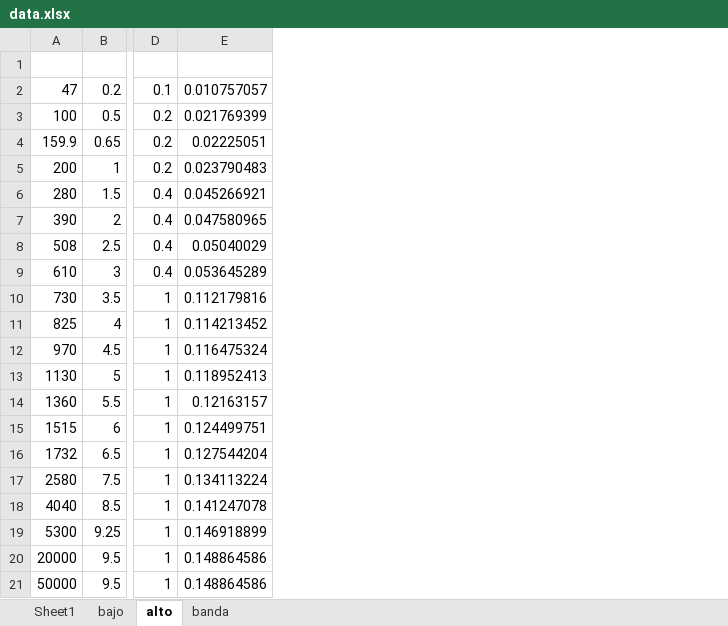
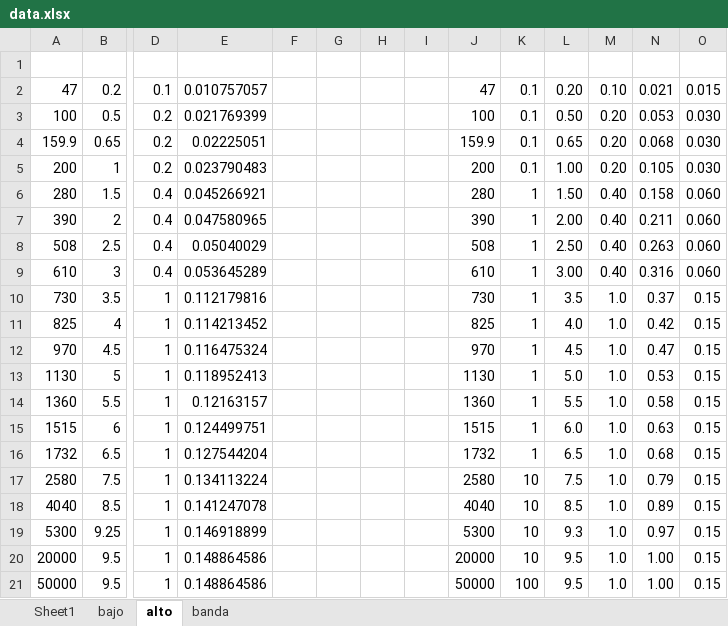
Before and after one commit to franceba3/PLIII, an Excel workbook: LEM12/RC/data.xlsx, sheet alto, drawn as a sheet; only a part is shown, gaps mark what is left out; values as stored, in another font and other column widths than the file's, no borders; the diff names each change by its address in the sheet, - before the commit and + after, or states it on an @@ line.

```diff
--- a/LEM12/RC/data.xlsx (sheet alto)
+++ b/LEM12/RC/data.xlsx (sheet alto)
+column F, empty
+column G, empty
+column H, empty
+column I, empty
+column J, rows 2-21: 47 | 100 | 159.9 | 200 | 280 | 390 | 508 | 610 | 730 | 825 | 970 | 1130 | 1360 | 1515 | 1732 | 2580 | 4040 | 5300 | 20000 | 50000
+column K, rows 2-21: 0.1 | 0.1 | 0.1 | 0.1 | 1 | 1 | 1 | 1 | 1 | 1 | 1 | 1 | 1 | 1 | 1 | 10 | 10 | 10 | 10 | 100
+column L, rows 2-21: 0.20 | 0.50 | 0.65 | 1.00 | 1.50 | 2.00 | 2.50 | 3.00 | 3.5 | 4.0 | 4.5 | 5.0 | 5.5 | 6.0 | 6.5 | 7.5 | 8.5 | 9.3 | 9.5 | 9.5
+column M, rows 2-21: 0.10 | 0.20 | 0.20 | 0.20 | 0.40 | 0.40 | 0.40 | 0.40 | 1.0 | 1.0 | 1.0 | 1.0 | 1.0 | 1.0 | 1.0 | 1.0 | 1.0 | 1.0 | 1.0 | 1.0
+column N, rows 2-21: 0.021 | 0.053 | 0.068 | 0.105 | 0.158 | 0.211 | 0.263 | 0.316 | 0.37 | 0.42 | 0.47 | 0.53 | 0.58 | 0.63 | 0.68 | 0.79 | 0.89 | 0.97 | 1.00 | 1.00
+column O, rows 2-21: 0.015 | 0.030 | 0.030 | 0.030 | 0.060 | 0.060 | 0.060 | 0.060 | 0.15 | 0.15 | 0.15 | 0.15 | 0.15 | 0.15 | 0.15 | 0.15 | 0.15 | 0.15 | 0.15 | 0.15
```
Also changed, not shown: sheet bajo, sheet banda, 18 other files.
